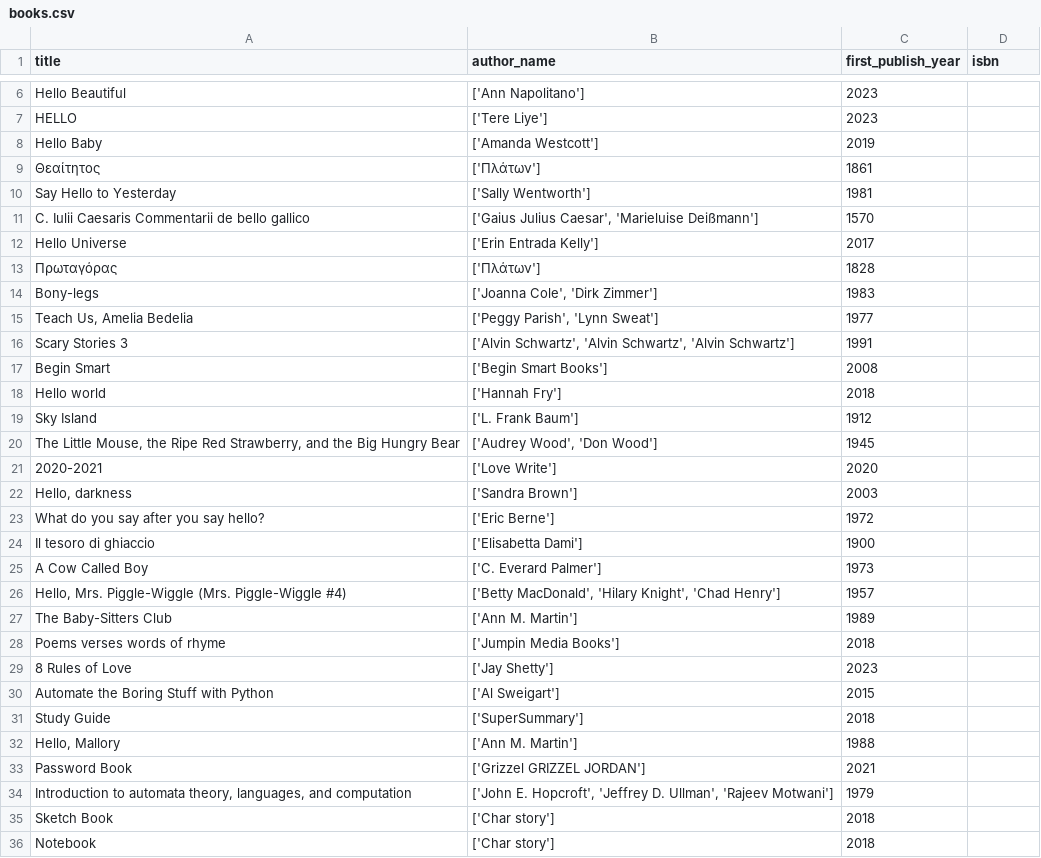
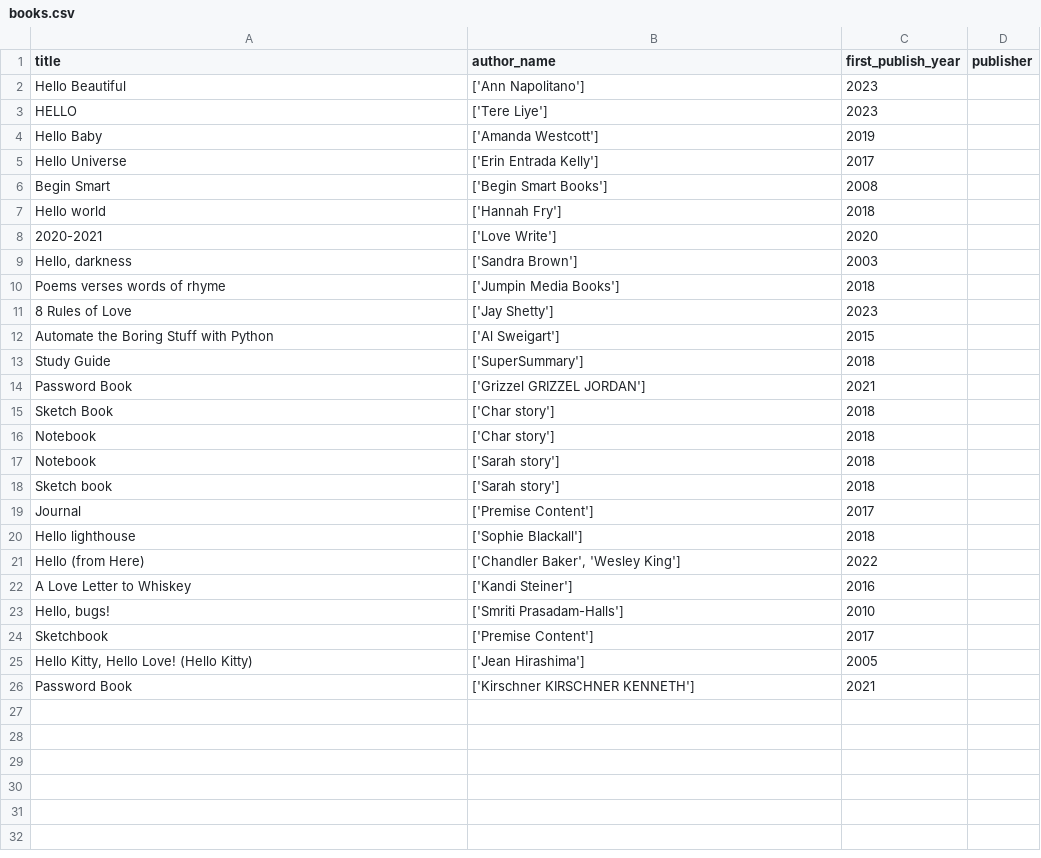
Before and after one commit to PouryaHOZ/openlibrary-api-book-filter, a CSV file: books.csv, drawn as a sheet; only a part is shown, gaps mark what is left out; the shorter side is filled out with more unchanged rows; the diff covers the shown part only.

Commit message:
- Added after year 2000 first_publish_year filter - Added saved_books_num - Added capilitized variables

```diff
--- a/books.csv
+++ b/books.csv
@@ -1 +1 @@
-title,author_name,first_publish_year,isbn
+title,author_name,first_publish_year,publisher
@@ -8,21 +4,7 @@ HELLO,['Tere Liye'],2023,
 Hello Baby,['Amanda Westcott'],2019,
-Θεαίτητος,['Πλάτων'],1861,
-Say Hello to Yesterday,['Sally Wentworth'],1981,
-C. Iulii Caesaris Commentarii de bello gallico,"['Gaius Julius Caesar', 'Marieluise Deißmann']",1570,
 Hello Universe,['Erin Entrada Kelly'],2017,
-Πρωταγόρας,['Πλάτων'],1828,
-Bony-legs,"['Joanna Cole', 'Dirk Zimmer']",1983,
-"Teach Us, Amelia Bedelia","['Peggy Parish', 'Lynn Sweat']",1977,
-Scary Stories 3,"['Alvin Schwartz', 'Alvin Schwartz', 'Alvin  Schwartz']",1991,
 Begin Smart,['Begin Smart Books'],2008,
 Hello world,['Hannah Fry'],2018,
-Sky Island,['L. Frank Baum'],1912,
-"The Little Mouse, the Ripe Red Strawberry, and the Big Hungry Bear","['Audrey Wood', 'Don Wood']",1945,
 2020-2021,['Love Write'],2020,
 "Hello, darkness",['Sandra Brown'],2003,
-What do you say after you say hello?,['Eric Berne'],1972,
-Il tesoro di ghiaccio,['Elisabetta Dami'],1900,
-A Cow Called Boy,['C. Everard Palmer'],1973,
-"Hello, Mrs. Piggle-Wiggle (Mrs. Piggle-Wiggle #4)","['Betty MacDonald', 'Hilary Knight', 'Chad Henry']",1957,
-The Baby-Sitters Club,['Ann M. Martin'],1989,
 Poems verses words of rhyme,['Jumpin Media Books'],2018,
@@ -31,5 +13,3 @@ Automate the Boring Stuff with Python,['Al Sweigart'],2015,
 Study Guide,['SuperSummary'],2018,
-"Hello, Mallory",['Ann M. Martin'],1988,
 Password Book,['Grizzel GRIZZEL JORDAN'],2021,
-"Introduction to automata theory, languages, and computation","['John E. Hopcroft', 'Jeffrey D. Ullman', 'Rajeev Motwani']",1979,
 Sketch Book,['Char story'],2018,
```
Also changed, not shown: 9 removed rows elsewhere in this file, 1 other file.
